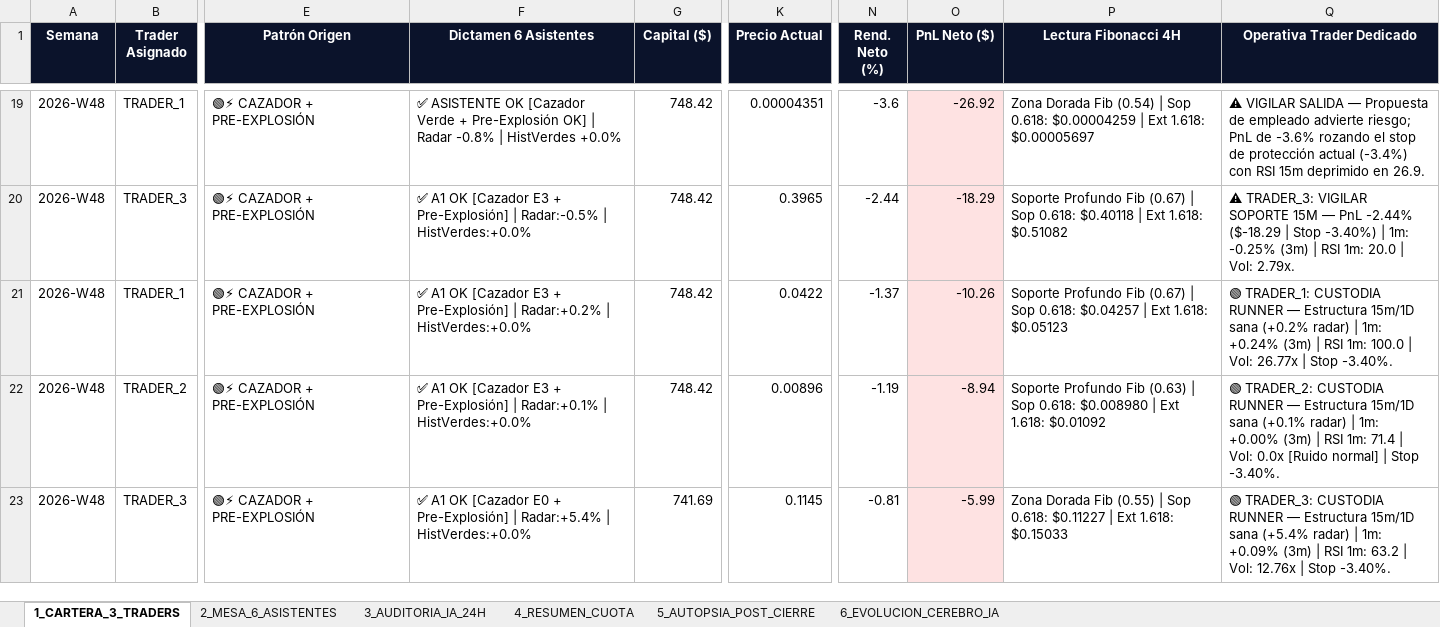
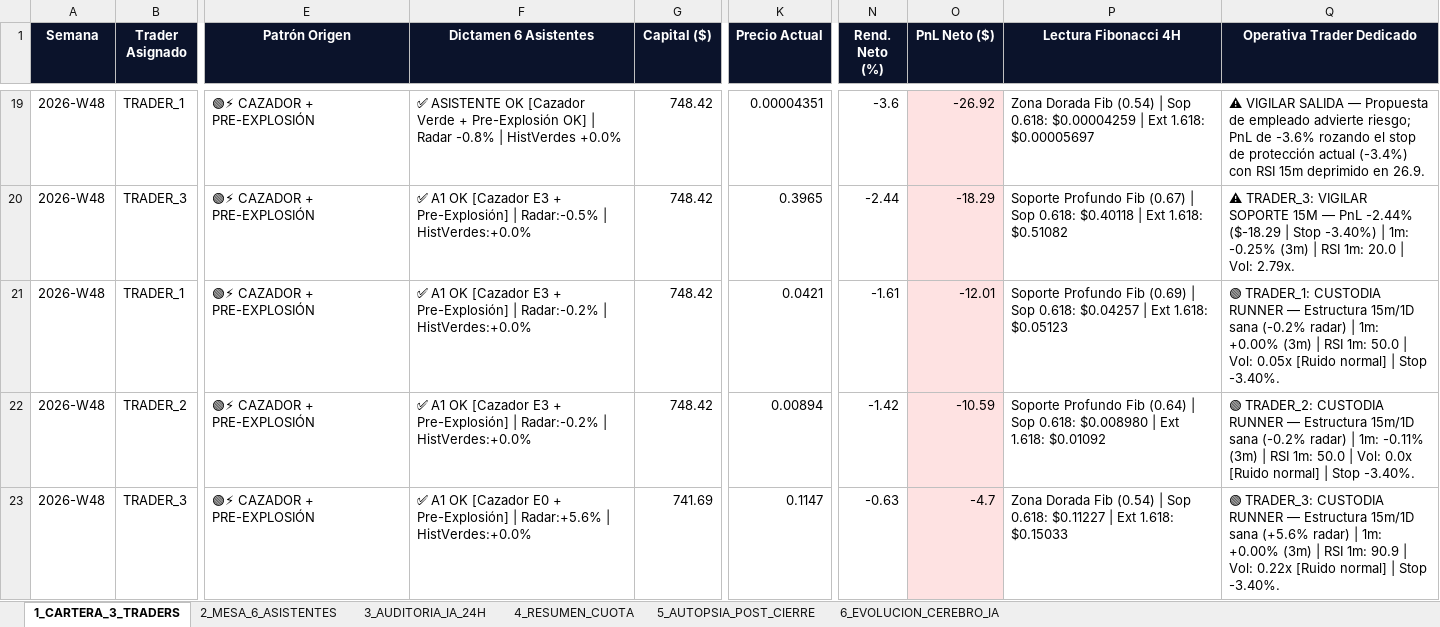
Before and after one commit to kjanoto-coder/panel-cripto, an Excel workbook: AUDITORIA_SEMANAL_PRUEBA.xlsx, sheet 1_CARTERA_3_TRADERS, drawn as a sheet; only a part is shown, gaps mark what is left out; values as stored, in another font and other column widths than the file's, no borders; the diff names each change by its address in the sheet, - before the commit and + after, or states it on an @@ line.

```diff
--- a/AUDITORIA_SEMANAL_PRUEBA.xlsx (sheet 1_CARTERA_3_TRADERS)
+++ b/AUDITORIA_SEMANAL_PRUEBA.xlsx (sheet 1_CARTERA_3_TRADERS)
-F21 (Dictamen 6 Asistentes): …Pre-Explosión] | Radar:+0.2% | HistVerdes:+0.0%
+F21 (Dictamen 6 Asistentes): …Pre-Explosión] | Radar:-0.2% | HistVerdes:+0.0%
-K21 (Precio Actual): 0.0422
+K21 (Precio Actual): 0.0421
-N21 (Rend. Neto (%)): -1.37
+N21 (Rend. Neto (%)): -1.61
-O21 (PnL Neto ($)): -10.26
+O21 (PnL Neto ($)): -12.01
-P21 (Lectura Fibonacci 4H): …Profundo Fib (0.67) | Sop…
+P21 (Lectura Fibonacci 4H): …Profundo Fib (0.69) | Sop…
-Q21 (Operativa Trader Dedicado): …15m/1D sana (+0.2% radar) | 1m: +0.24% (3m) | RSI 1m: 100.0 | Vol: 26.77x | Stop…
+Q21 (Operativa Trader Dedicado): …15m/1D sana (-0.2% radar) | 1m: +0.00% (3m) | RSI 1m: 50.0 | Vol: 0.05x [Ruido normal] | Stop…
-F22 (Dictamen 6 Asistentes): …Pre-Explosión] | Radar:+0.1% | HistVerdes:+0.0%
+F22 (Dictamen 6 Asistentes): …Pre-Explosión] | Radar:-0.2% | HistVerdes:+0.0%
-K22 (Precio Actual): 0.00896
+K22 (Precio Actual): 0.00894
-N22 (Rend. Neto (%)): -1.19
+N22 (Rend. Neto (%)): -1.42
-O22 (PnL Neto ($)): -8.94
+O22 (PnL Neto ($)): -10.59
-P22 (Lectura Fibonacci 4H): …Profundo Fib (0.63) | Sop…
+P22 (Lectura Fibonacci 4H): …Profundo Fib (0.64) | Sop…
-Q22 (Operativa Trader Dedicado): …15m/1D sana (+0.1% radar) | 1m: +0.00% (3m) | RSI 1m: 71.4 | Vol:…
+Q22 (Operativa Trader Dedicado): …15m/1D sana (-0.2% radar) | 1m: -0.11% (3m) | RSI 1m: 50.0 | Vol:…
-F23 (Dictamen 6 Asistentes): …Pre-Explosión] | Radar:+5.4% | HistVerdes:+0.0%
+F23 (Dictamen 6 Asistentes): …Pre-Explosión] | Radar:+5.6% | HistVerdes:+0.0%
-K23 (Precio Actual): 0.1145
+K23 (Precio Actual): 0.1147
-N23 (Rend. Neto (%)): -0.81
+N23 (Rend. Neto (%)): -0.63
-O23 (PnL Neto ($)): -5.99
+O23 (PnL Neto ($)): -4.7
-P23 (Lectura Fibonacci 4H): …Dorada Fib (0.55) | Sop…
+P23 (Lectura Fibonacci 4H): …Dorada Fib (0.54) | Sop…
-Q23 (Operativa Trader Dedicado): …15m/1D sana (+5.4% radar) | 1m: +0.09% (3m) | RSI 1m: 63.2 | Vol: 12.76x | Stop…
+Q23 (Operativa Trader Dedicado): …15m/1D sana (+5.6% radar) | 1m: +0.00% (3m) | RSI 1m: 90.9 | Vol: 0.22x [Ruido normal] | Stop…
```
Also changed, not shown: sheet 2_MESA_6_ASISTENTES, sheet 3_AUDITORIA_IA_24H, sheet 4_RESUMEN_CUOTA, sheet 6_EVOLUCION_CEREBRO_IA, 3 other files.
